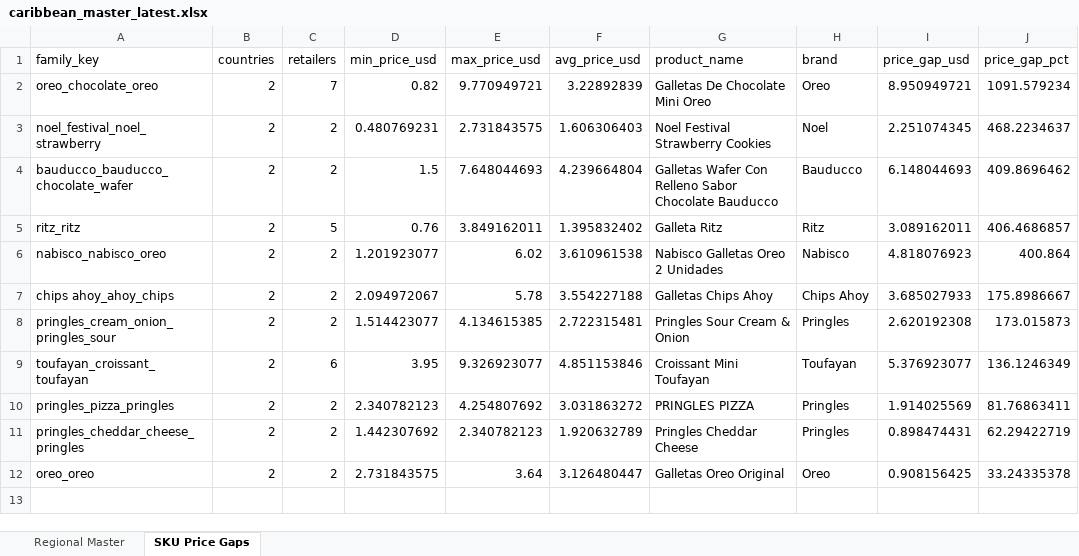
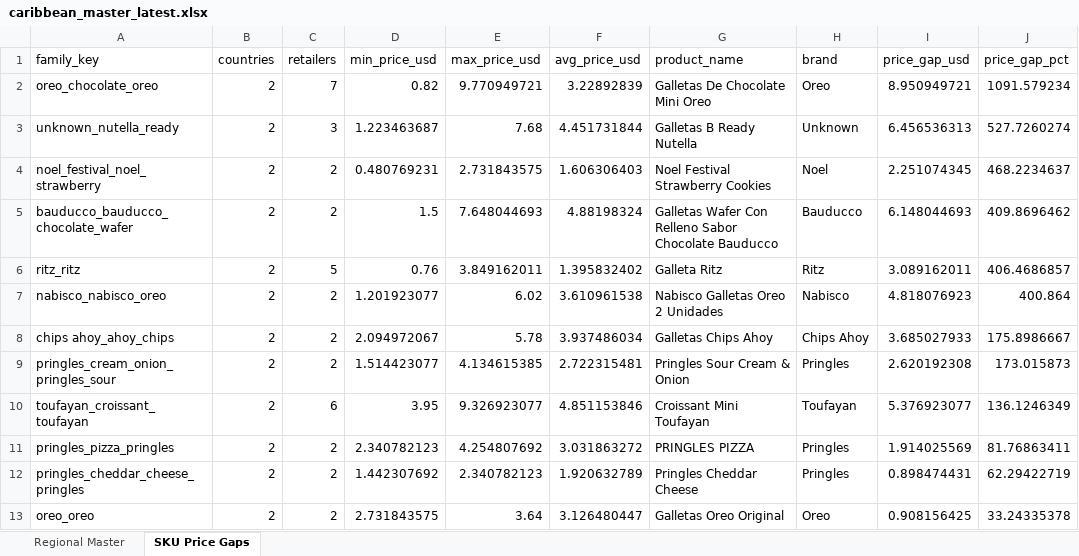
Before and after one commit to Colmau1971/caribbean_retail_ai, an Excel workbook: streamlit_data/caribbean_master_latest.xlsx, sheet SKU Price Gaps, drawn as a sheet; values as stored, in another font and other column widths than the file's, no borders; addresses are those after the commit; the diff names each change by its address in the sheet, - before the commit and + after, or states it on an @@ line.

```diff
--- a/streamlit_data/caribbean_master_latest.xlsx (sheet SKU Price Gaps)
+++ b/streamlit_data/caribbean_master_latest.xlsx (sheet SKU Price Gaps)
+row 3: unknown_nutella_ready | 2 | 3 | 1.223463687 | 7.68 | 4.451731844 | Galletas B Ready Nutella | Unknown | 6.456536313 | 527.7260274
-F5 (avg_price_usd): 4.239664804
+F5 (avg_price_usd): 4.88198324
-F8 (avg_price_usd): 3.554227188
+F8 (avg_price_usd): 3.937486034
```
Also changed, not shown: sheet Regional Master, streamlit_data/price_alerts.xlsx, 1 other file.
